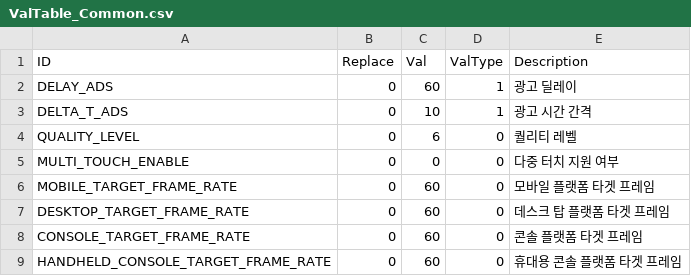
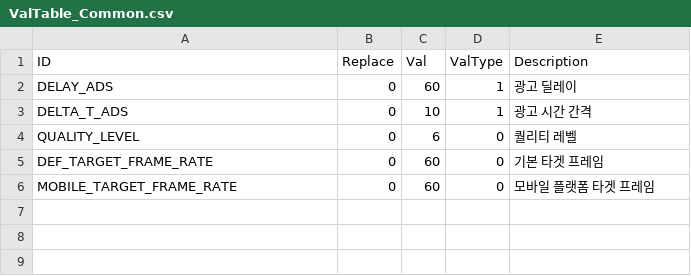
Before and after one commit to devmodle/0300000001.module_unitypackages, a CSV file: Templates/Tables/ValueInfo/ValTable_Common.csv, drawn as a sheet.

Commit message:
[이상동] 서브 모듈 갱신

```diff
--- a/Templates/Tables/ValueInfo/ValTable_Common.csv
+++ b/Templates/Tables/ValueInfo/ValTable_Common.csv
@@ -4,6 +4,3 @@ DELTA_T_ADS,0,10,1,광고 시간 간격
 QUALITY_LEVEL,0,6,0,퀄리티 레벨
-MULTI_TOUCH_ENABLE,0,0,0,다중 터치 지원 여부
+DEF_TARGET_FRAME_RATE,0,60,0,기본 타겟 프레임
 MOBILE_TARGET_FRAME_RATE,0,60,0,모바일 플랫폼 타겟 프레임
-DESKTOP_TARGET_FRAME_RATE,0,60,0,데스크 탑 플랫폼 타겟 프레임
-CONSOLE_TARGET_FRAME_RATE,0,60,0,콘솔 플랫폼 타겟 프레임
-HANDHELD_CONSOLE_TARGET_FRAME_RATE,0,60,0,휴대용 콘솔 플랫폼 타겟 프레임
```
